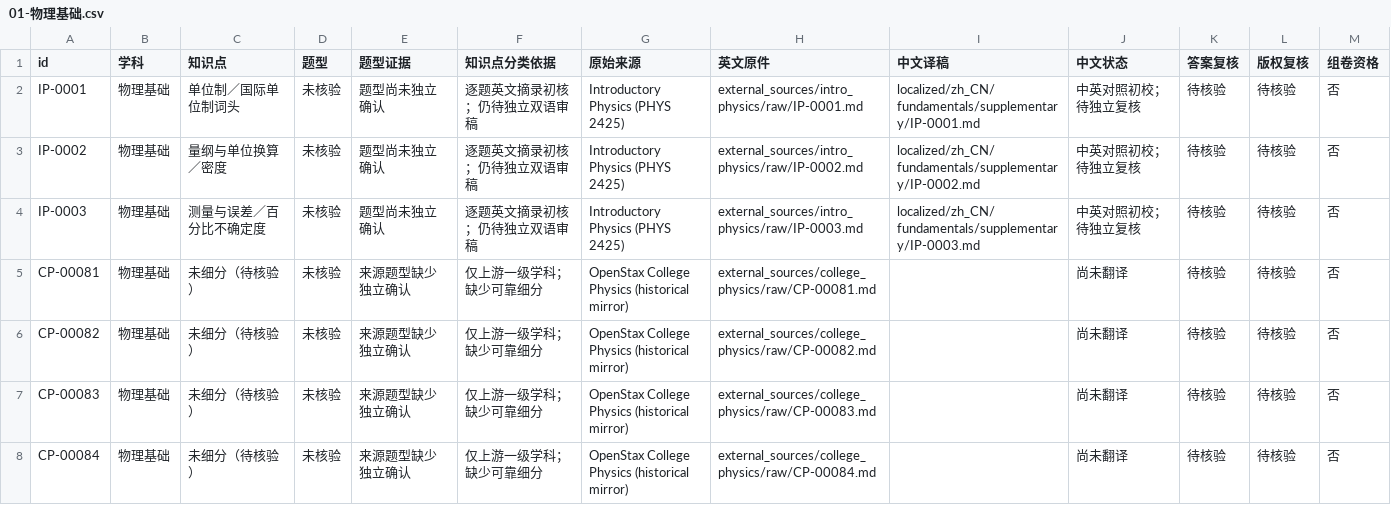
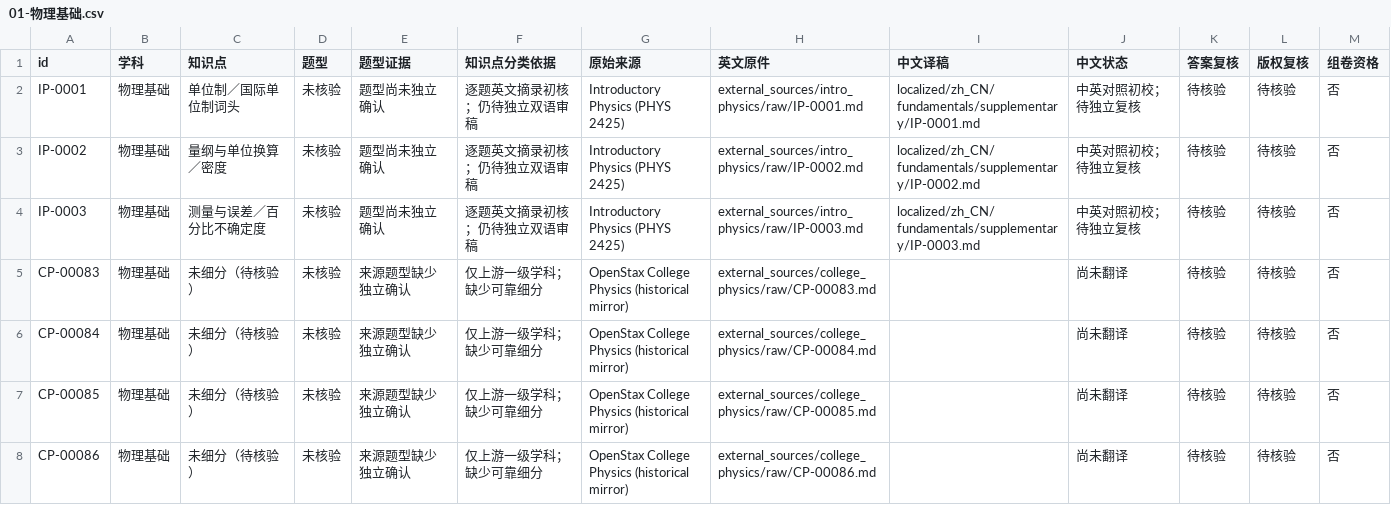
Before and after one commit to jackxiang0329-source/ruoshui-physics-bank, a CSV file: external_sources/catalog/按学科/01-物理基础.csv, drawn as a sheet; only a part is shown; the shorter side is filled out with more unchanged rows.

```diff
--- a/external_sources/catalog/按学科/01-物理基础.csv
+++ b/external_sources/catalog/按学科/01-物理基础.csv
@@ -4,4 +4,2 @@ IP-0002,物理基础,量纲与单位换算／密度,未核验,题型尚未独立
 IP-0003,物理基础,测量与误差／百分比不确定度,未核验,题型尚未独立确认,逐题英文摘录初核；仍待独立双语审稿,Introductory Physics (PHYS 2425),external_sources/intro_physics/raw/IP-0003.md,localized/zh_CN/fundamentals/supplementary/IP-0003.md,中英对照初校；待独立复核,待核验,待核验,否
-CP-00081,物理基础,未细分（待核验）,未核验,来源题型缺少独立确认,仅上游一级学科；缺少可靠细分,OpenStax College Physics (historical mirror),external_sources/college_physics/raw/CP-00081.md,,尚未翻译,待核验,待核验,否
-CP-00082,物理基础,未细分（待核验）,未核验,来源题型缺少独立确认,仅上游一级学科；缺少可靠细分,OpenStax College Physics (historical mirror),external_sources/college_physics/raw/CP-00082.md,,尚未翻译,待核验,待核验,否
 CP-00083,物理基础,未细分（待核验）,未核验,来源题型缺少独立确认,仅上游一级学科；缺少可靠细分,OpenStax College Physics (historical mirror),external_sources/college_physics/raw/CP-00083.md,,尚未翻译,待核验,待核验,否
```
Also changed, not shown: 52 other files.
